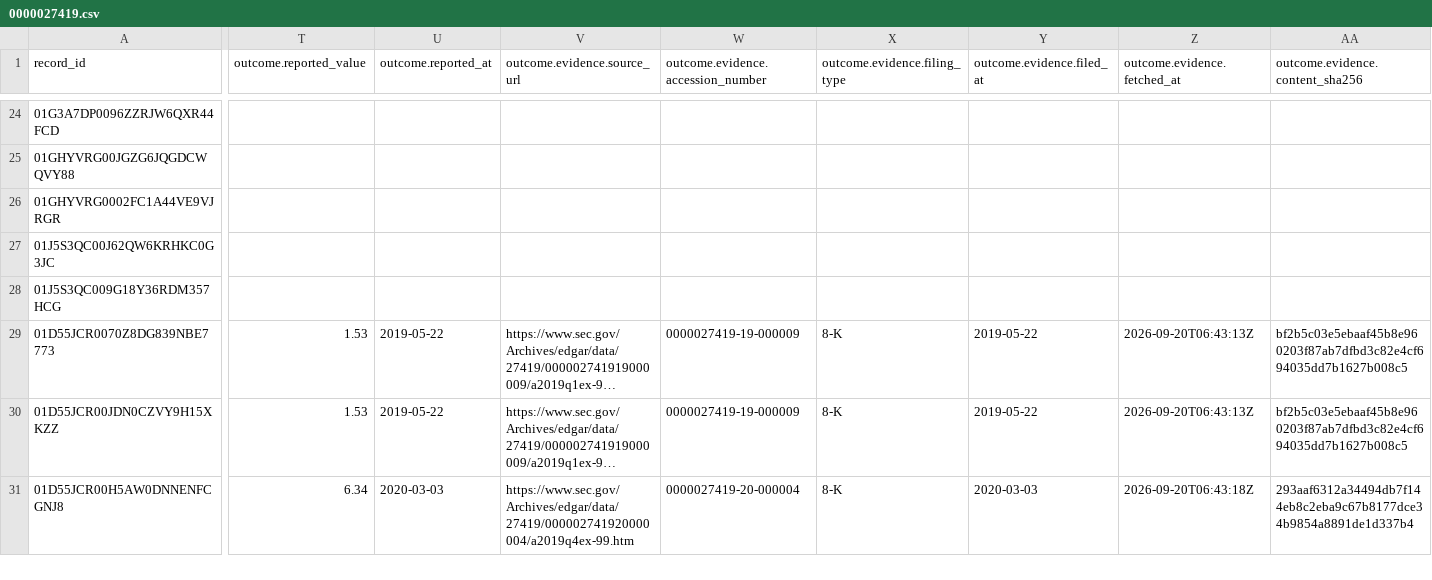
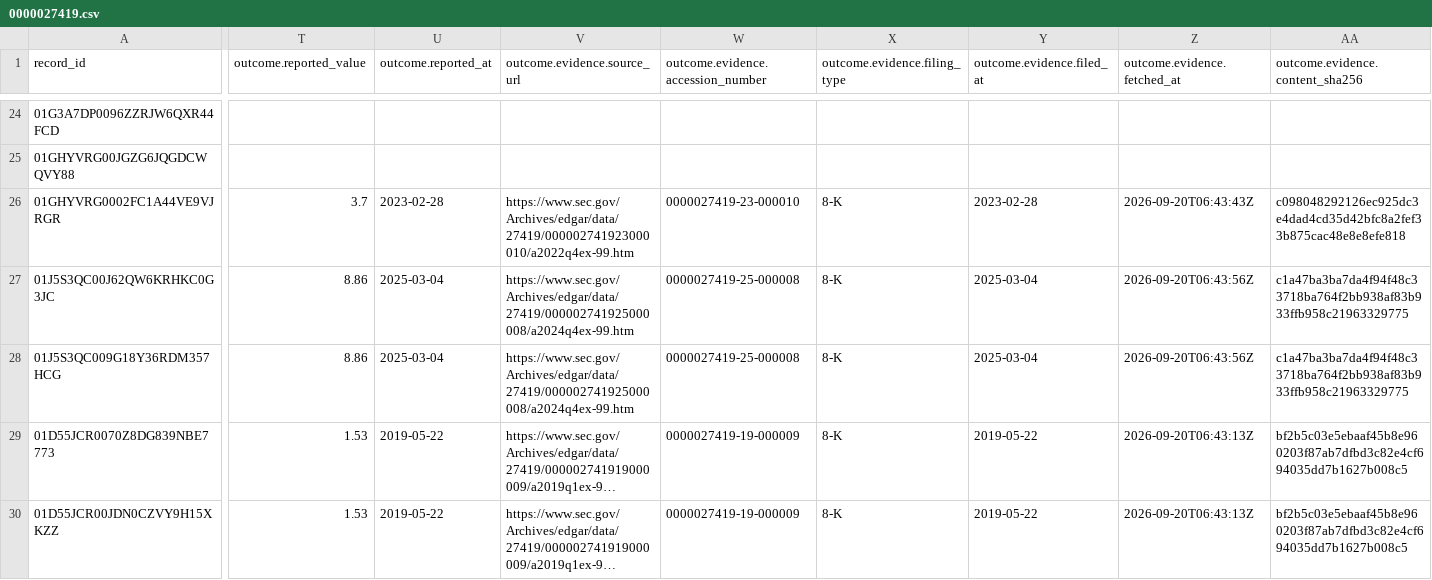
Before and after one commit to Algo-nav/assumption-drift, a CSV file: data/review/0000027419.csv, drawn as a sheet; only a part is shown, gaps mark what is left out; the shorter side is filled out with more unchanged rows; long unchanged cells end in …; the diff covers the shown part only; the diff names each change by its address in the sheet, - before the commit and + after, or states it on an @@ line.

```diff
--- a/data/review/0000027419.csv
+++ b/data/review/0000027419.csv
-T26 (outcome.reported_value): (empty)
+T26 (outcome.reported_value): 3.7
-U26 (outcome.reported_at): (empty)
+U26 (outcome.reported_at): 2023-02-28
-V26 (outcome.evidence.source_url): (empty)
+V26 (outcome.evidence.source_url): https://www.sec.gov/Archives/edgar/data/27419/000002741923000010/a2022q4ex-99.htm
-W26: (empty)
+W26: 0000027419-23-000010
-X26:X28 (outcome.evidence.filing_type): (empty)
+X26:X28 (outcome.evidence.filing_type): 8-K
-Y26 (outcome.evidence.filed_at): (empty)
+Y26 (outcome.evidence.filed_at): 2023-02-28
-Z26 (outcome.evidence.fetched_at): (empty)
+Z26 (outcome.evidence.fetched_at): 2026-09-20T06:43:43Z
-AA26 (outcome.evidence.content_sha256): (empty)
+AA26 (outcome.evidence.content_sha256): c098048292126ec925dc3e4dad4cd35d42bfc8a2fef33b875cac48e8e8efe818
-T27:T28 (outcome.reported_value): (empty)
+T27:T28 (outcome.reported_value): 8.86
-U27:U28 (outcome.reported_at): (empty)
+U27:U28 (outcome.reported_at): 2025-03-04
-V27:V28 (outcome.evidence.source_url): (empty)
+V27:V28 (outcome.evidence.source_url): https://www.sec.gov/Archives/edgar/data/27419/000002741925000008/a2024q4ex-99.htm
-W27:W28: (empty)
+W27:W28: 0000027419-25-000008
-Y27:Y28 (outcome.evidence.filed_at): (empty)
+Y27:Y28 (outcome.evidence.filed_at): 2025-03-04
-Z27:Z28 (outcome.evidence.fetched_at): (empty)
+Z27:Z28 (outcome.evidence.fetched_at): 2026-09-20T06:43:56Z
-AA27:AA28 (outcome.evidence.content_sha256): (empty)
+AA27:AA28 (outcome.evidence.content_sha256): c1a47ba3ba7da4f94f48c33718ba764f2bb938af83b933ffb958c21963329775
```
Also changed, not shown: 13 edited cells elsewhere in this file, data/review/0000002488.csv, 13 other files.
